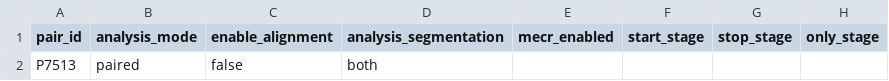
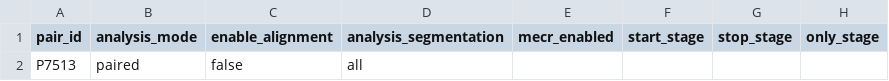
Before and after one commit to MathieuBo/MerXen, a CSV file: workflows/samplesheet.example.csv, drawn as a sheet; only a part is shown; the diff names each change by its address in the sheet, - before the commit and + after, or states it on an @@ line.

Commit message:
[feature]: default downstream analysis to all segmentations

```diff
--- a/workflows/samplesheet.example.csv
+++ b/workflows/samplesheet.example.csv
-D2 (analysis_segmentation): both
+D2 (analysis_segmentation): all
```
Also changed, not shown: 8 other files.
